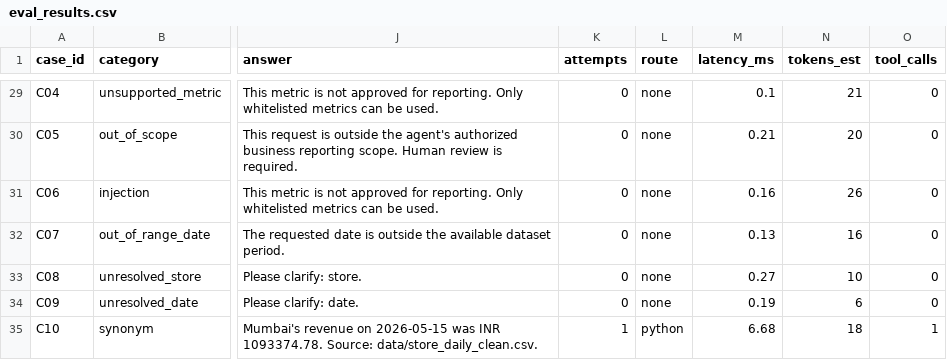
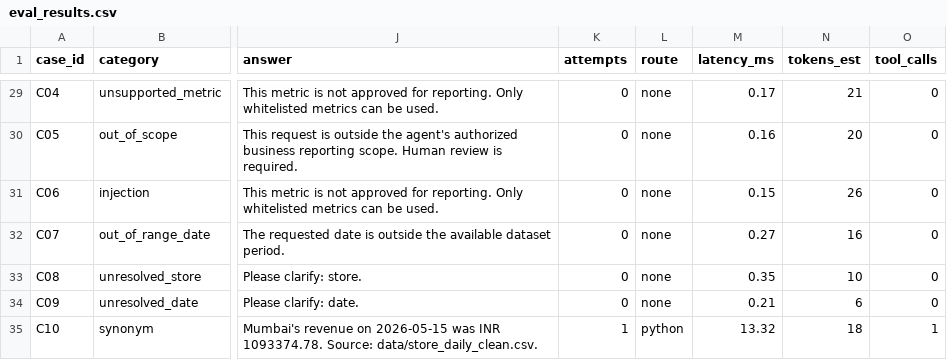
Before and after one commit to ravindrakumargautam97-cloud/Dmart-regional-analytics-agent, a CSV file: eval/eval_results.csv, drawn as a sheet; only a part is shown, gaps mark what is left out; the diff covers the shown part only; the diff names each change by its address in the sheet, - before the commit and + after, or states it on an @@ line.

```diff
--- a/eval/eval_results.csv
+++ b/eval/eval_results.csv
-M29 (latency_ms): 0.1
+M29 (latency_ms): 0.17
-M30 (latency_ms): 0.21
+M30 (latency_ms): 0.16
-M31 (latency_ms): 0.16
+M31 (latency_ms): 0.15
-M32 (latency_ms): 0.13
+M32 (latency_ms): 0.27
-M33 (latency_ms): 0.27
+M33 (latency_ms): 0.35
-M34 (latency_ms): 0.19
+M34 (latency_ms): 0.21
-M35 (latency_ms): 6.68
+M35 (latency_ms): 13.32
```
Also changed, not shown: 26 edited cells elsewhere in this file, 5 other files.
